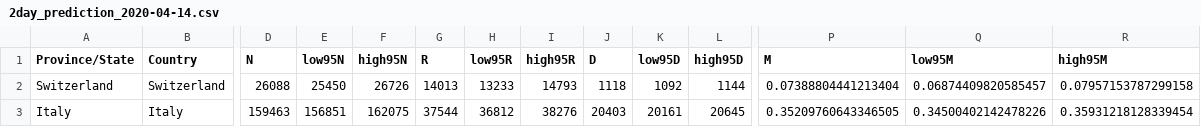
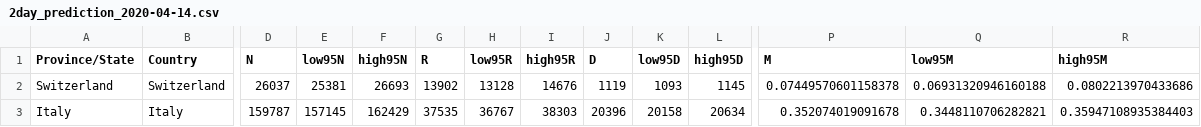
Before and after one commit to nliittsc/Projects, a CSV file: COVID_19/2day_prediction_2020-04-14.csv, drawn as a sheet; only a part is shown, gaps mark what is left out; the diff covers the shown part only; the diff names each change by its address in the sheet, - before the commit and + after, or states it on an @@ line.

```diff
--- a/COVID_19/2day_prediction_2020-04-14.csv
+++ b/COVID_19/2day_prediction_2020-04-14.csv
-D2 (N): 26088
+D2 (N): 26037
-E2 (low95N): 25450
+E2 (low95N): 25381
-F2 (high95N): 26726
+F2 (high95N): 26693
-G2 (R): 14013
+G2 (R): 13902
-H2 (low95R): 13233
+H2 (low95R): 13128
-I2 (high95R): 14793
+I2 (high95R): 14676
-J2 (D): 1118
+J2 (D): 1119
-K2 (low95D): 1092
+K2 (low95D): 1093
-L2 (high95D): 1144
+L2 (high95D): 1145
-P2 (M): 0.07388804441213404
+P2 (M): 0.07449570601158378
-Q2 (low95M): 0.06874409820585457
+Q2 (low95M): 0.06931320946160188
-R2 (high95M): 0.07957153787299158
+R2 (high95M): 0.0802213970433686
-D3 (N): 159463
+D3 (N): 159787
-E3 (low95N): 156851
+E3 (low95N): 157145
-F3 (high95N): 162075
+F3 (high95N): 162429
-G3 (R): 37544
+G3 (R): 37535
-H3 (low95R): 36812
+H3 (low95R): 36767
-I3 (high95R): 38276
+I3 (high95R): 38303
-J3 (D): 20403
+J3 (D): 20396
-K3 (low95D): 20161
+K3 (low95D): 20158
-L3 (high95D): 20645
+L3 (high95D): 20634
-P3 (M): 0.35209760643346505
+P3 (M): 0.352074019091678
-Q3 (low95M): 0.34500402142478226
+Q3 (low95M): 0.3448110706282821
-R3 (high95M): 0.35931218128339454
+R3 (high95M): 0.35947108935384403
```
Also changed, not shown: 48 edited cells elsewhere in this file, COVID_19/7day_prediction_2020-04-19.csv.
